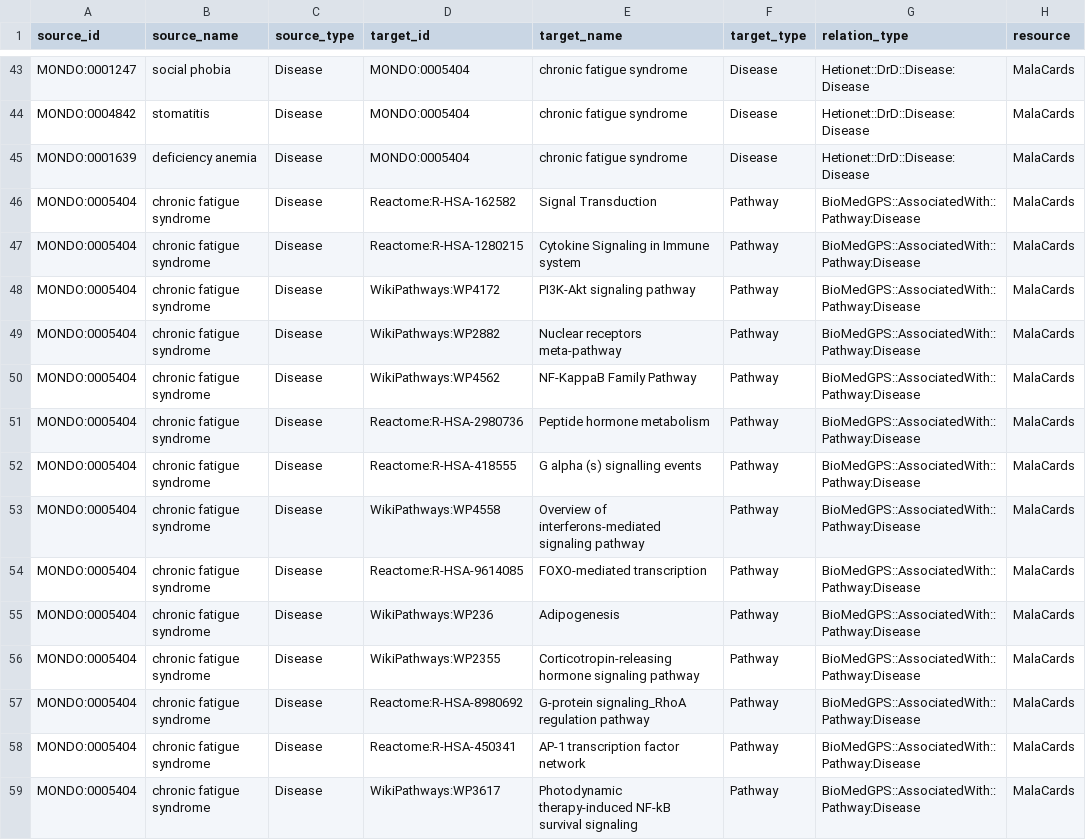
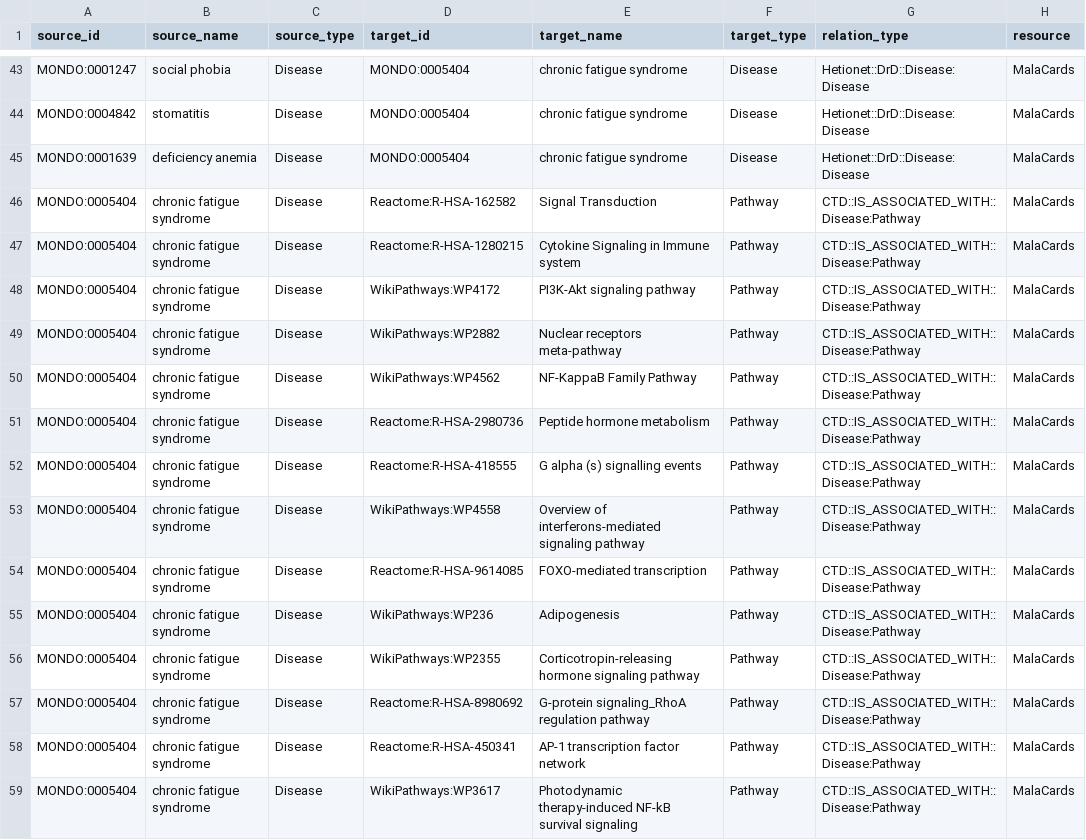
Before and after one commit to open-prophetdb/biomedgps-data, a TSV file: graph_data/relations/customdb/formatted_malacards_mecfs.tsv, drawn as a sheet; only a part is shown, gaps mark what is left out; the diff covers the shown part only.

Commit message:
data: 202507版-更新多个知识图谱关系文件与脚本
- graph_data/entities/cell-line-ontology/format_clo.py: 修改 Python 脚本
- graph_data/mapping/make_mappings.ipynb: 更新 Jupyter Notebook
- graph_data/prepare_dataset.ipynb: 更新 Jupyter Notebook
- graph_data/relation_types.tsv: 更新 TSV 数据文件，增加了compound和disease，gene等的关系类型，补充了monarch数据库关系类别
- graph_data/relations/biosnap/main.ipynb: 更新 Jupyter Notebook
- graph_data/relations/ctd/: 更新 ctd数据库版本至Jul_2025数据文件
- graph_data/relations/cbcg/formatted_cbcg.tsv: 更新 TSV 数据文件
- graph_data/relations/cbcg/invalid_formatted_cbcg.tsv: 更新 TSV 数据文件
- graph_data/relations/cbcg/main.ipynb: 更新 Jupyter Notebook
- graph_data/relations/customdb/customdb_v20240630.tsv: 手动完成了该版本关系的映射，修改了symptom类别变成phenotype类别
- graph_data/relations/customdb/format_customdb.py: 修改 Python 脚本，补充关系类别
- graph_data/relations/customdb/formatted_malacards_mecfs.tsv: 手动完成了该版本关系的映射，更新 TSV 数据文件
- graph_data/relations/customdb/formatted_merged_all.tsv: 手动完成了该版本关系的映射，更新 TSV 数据文件
- graph_data/relations/customdb/main.ipynb: 更新 Jupyter Notebook
- graph_data/relations/dgidb/formatted_dgidb.tsv: 重新下载了latest版本，更新 TSV 数据文件
- graph_data/relations/dgidb/main.ipynb: 更新 Jupyter Notebook
- graph_data/relations/Monarch/main.ipynb: 更新 Jupyter Notebook，下载最新版本关系数据库，标准化关系类别，增加到202507版本知识图谱中
- graph_data/relations/FibROAD/main.ipynb: 更新 Jupyter Notebook，增加到202507版本知识图谱中
- graph_data/relations/Fibromine/main.ipynb: 更新 Jupyter Noteboo，增加到202507版本知识图谱中
- graph_data/scripts/extract_entities.sh: 修改 Shell 脚本

```diff
--- a/graph_data/relations/customdb/formatted_malacards_mecfs.tsv
+++ b/graph_data/relations/customdb/formatted_malacards_mecfs.tsv
@@ -45,15 +45,15 @@ MONDO:0004842	stomatitis	Disease	MONDO:0005404	chronic fatigue syndrome	Disease
 MONDO:0001639	deficiency anemia	Disease	MONDO:0005404	chronic fatigue syndrome	Disease	Hetionet::DrD::Disease:Disease	MalaCards
-MONDO:0005404	chronic fatigue syndrome	Disease	Reactome:R-HSA-162582	Signal Transduction	Pathway	BioMedGPS::AssociatedWith::Pathway:Disease	MalaCards
-MONDO:0005404	chronic fatigue syndrome	Disease	Reactome:R-HSA-1280215	Cytokine Signaling in Immune system	Pathway	BioMedGPS::AssociatedWith::Pathway:Disease	MalaCards
-MONDO:0005404	chronic fatigue syndrome	Disease	WikiPathways:WP4172	PI3K-Akt signaling pathway	Pathway	BioMedGPS::AssociatedWith::Pathway:Disease	MalaCards
-MONDO:0005404	chronic fatigue syndrome	Disease	WikiPathways:WP2882	Nuclear receptors meta-pathway	Pathway	BioMedGPS::AssociatedWith::Pathway:Disease	MalaCards
-MONDO:0005404	chronic fatigue syndrome	Disease	WikiPathways:WP4562	NF-KappaB Family Pathway	Pathway	BioMedGPS::AssociatedWith::Pathway:Disease	MalaCards
-MONDO:0005404	chronic fatigue syndrome	Disease	Reactome:R-HSA-2980736	Peptide hormone metabolism	Pathway	BioMedGPS::AssociatedWith::Pathway:Disease	MalaCards
-MONDO:0005404	chronic fatigue syndrome	Disease	Reactome:R-HSA-418555	G alpha (s) signalling events	Pathway	BioMedGPS::AssociatedWith::Pathway:Disease	MalaCards
-MONDO:0005404	chronic fatigue syndrome	Disease	WikiPathways:WP4558	Overview of interferons-mediated signaling pathway	Pathway	BioMedGPS::AssociatedWith::Pathway:Disease	MalaCards
-MONDO:0005404	chronic fatigue syndrome	Disease	Reactome:R-HSA-9614085	FOXO-mediated transcription	Pathway	BioMedGPS::AssociatedWith::Pathway:Disease	MalaCards
-MONDO:0005404	chronic fatigue syndrome	Disease	WikiPathways:WP236	Adipogenesis	Pathway	BioMedGPS::AssociatedWith::Pathway:Disease	MalaCards
-MONDO:0005404	chronic fatigue syndrome	Disease	WikiPathways:WP2355	Corticotropin-releasing hormone signaling pathway	Pathway	BioMedGPS::AssociatedWith::Pathway:Disease	MalaCards
-MONDO:0005404	chronic fatigue syndrome	Disease	Reactome:R-HSA-8980692	G-protein signaling_RhoA regulation pathway	Pathway	BioMedGPS::AssociatedWith::Pathway:Disease	MalaCards
-MONDO:0005404	chronic fatigue syndrome	Disease	Reactome:R-HSA-450341	AP-1 transcription factor network	Pathway	BioMedGPS::AssociatedWith::Pathway:Disease	MalaCards
-MONDO:0005404	chronic fatigue syndrome	Disease	WikiPathways:WP3617	Photodynamic therapy-induced NF-kB survival signaling	Pathway	BioMedGPS::AssociatedWith::Pathway:Disease	MalaCards
+MONDO:0005404	chronic fatigue syndrome	Disease	Reactome:R-HSA-162582	Signal Transduction	Pathway	CTD::IS_ASSOCIATED_WITH::Disease:Pathway	MalaCards
+MONDO:0005404	chronic fatigue syndrome	Disease	Reactome:R-HSA-1280215	Cytokine Signaling in Immune system	Pathway	CTD::IS_ASSOCIATED_WITH::Disease:Pathway	MalaCards
+MONDO:0005404	chronic fatigue syndrome	Disease	WikiPathways:WP4172	PI3K-Akt signaling pathway	Pathway	CTD::IS_ASSOCIATED_WITH::Disease:Pathway	MalaCards
+MONDO:0005404	chronic fatigue syndrome	Disease	WikiPathways:WP2882	Nuclear receptors meta-pathway	Pathway	CTD::IS_ASSOCIATED_WITH::Disease:Pathway	MalaCards
+MONDO:0005404	chronic fatigue syndrome	Disease	WikiPathways:WP4562	NF-KappaB Family Pathway	Pathway	CTD::IS_ASSOCIATED_WITH::Disease:Pathway	MalaCards
+MONDO:0005404	chronic fatigue syndrome	Disease	Reactome:R-HSA-2980736	Peptide hormone metabolism	Pathway	CTD::IS_ASSOCIATED_WITH::Disease:Pathway	MalaCards
+MONDO:0005404	chronic fatigue syndrome	Disease	Reactome:R-HSA-418555	G alpha (s) signalling events	Pathway	CTD::IS_ASSOCIATED_WITH::Disease:Pathway	MalaCards
+MONDO:0005404	chronic fatigue syndrome	Disease	WikiPathways:WP4558	Overview of interferons-mediated signaling pathway	Pathway	CTD::IS_ASSOCIATED_WITH::Disease:Pathway	MalaCards
+MONDO:0005404	chronic fatigue syndrome	Disease	Reactome:R-HSA-9614085	FOXO-mediated transcription	Pathway	CTD::IS_ASSOCIATED_WITH::Disease:Pathway	MalaCards
+MONDO:0005404	chronic fatigue syndrome	Disease	WikiPathways:WP236	Adipogenesis	Pathway	CTD::IS_ASSOCIATED_WITH::Disease:Pathway	MalaCards
+MONDO:0005404	chronic fatigue syndrome	Disease	WikiPathways:WP2355	Corticotropin-releasing hormone signaling pathway	Pathway	CTD::IS_ASSOCIATED_WITH::Disease:Pathway	MalaCards
+MONDO:0005404	chronic fatigue syndrome	Disease	Reactome:R-HSA-8980692	G-protein signaling_RhoA regulation pathway	Pathway	CTD::IS_ASSOCIATED_WITH::Disease:Pathway	MalaCards
+MONDO:0005404	chronic fatigue syndrome	Disease	Reactome:R-HSA-450341	AP-1 transcription factor network	Pathway	CTD::IS_ASSOCIATED_WITH::Disease:Pathway	MalaCards
+MONDO:0005404	chronic fatigue syndrome	Disease	WikiPathways:WP3617	Photodynamic therapy-induced NF-kB survival signaling	Pathway	CTD::IS_ASSOCIATED_WITH::Disease:Pathway	MalaCards
```
Also changed, not shown: 25 edited cells elsewhere in this file, graph_data/relations/cbcg/formatted_cbcg.tsv, graph_data/relations/cbcg/invalid_formatted_cbcg.tsv, 23 other files.
